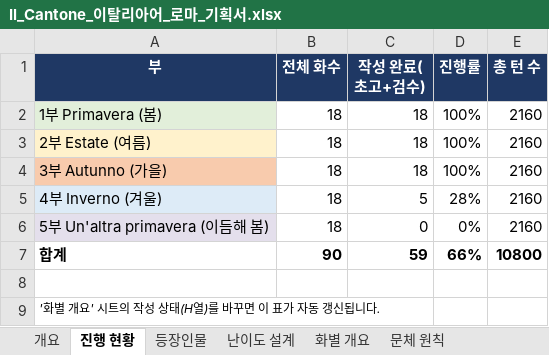
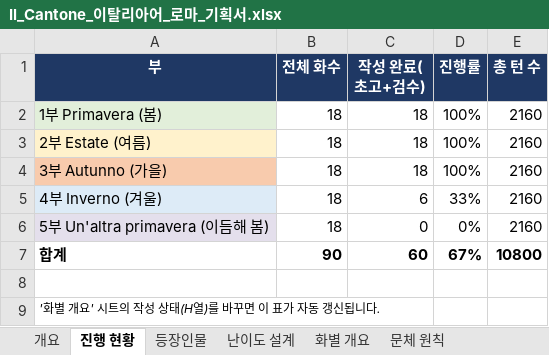
Before and after one commit to svetsvet1982/German_Berlin, an Excel workbook: 기획서/Il_Cantone_이탈리아어_로마_기획서.xlsx, sheet 진행 현황, drawn as a sheet; values as stored, in another font and other column widths than the file's, no borders; the diff names each change by its address in the sheet, - before the commit and + after, or states it on an @@ line.

```diff
--- a/기획서/Il_Cantone_이탈리아어_로마_기획서.xlsx (sheet 진행 현황)
+++ b/기획서/Il_Cantone_이탈리아어_로마_기획서.xlsx (sheet 진행 현황)
-C5 (작성 완료(초고+검수)): 5
+C5 (작성 완료(초고+검수)): 6
-D5 (진행률): 28%
+D5 (진행률): 33%
-C7 (작성 완료(초고+검수)): 59
+C7 (작성 완료(초고+검수)): 60
-D7 (진행률): 66%
+D7 (진행률): 67%
```
Also changed, not shown: sheet 화별 개요, 3 other files.
